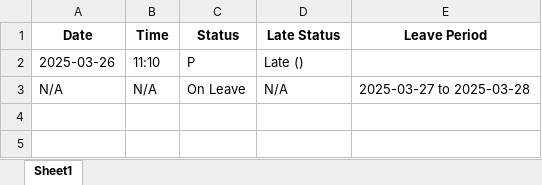
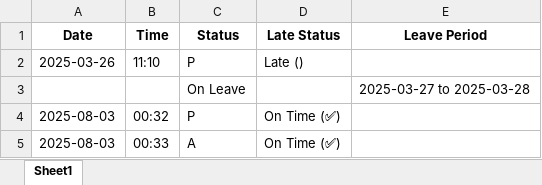
Before and after one commit to bilalarshad-1/Employee_management, an Excel workbook: employee_attendance_1.xlsx, sheet Sheet1, drawn as a sheet; values as stored, in another font and other column widths than the file's, no borders; removed rows and columns are numbered as before the commit, all else as after; the diff names each change by its address in the sheet, - before the commit and + after, or states it on an @@ line.

```diff
--- a/employee_attendance_1.xlsx (sheet Sheet1)
+++ b/employee_attendance_1.xlsx (sheet Sheet1)
-row 3: N/A | N/A | On Leave | N/A | 2025-03-27 to 2025-03-28
+row 3:  |  | On Leave |  | 2025-03-27 to 2025-03-28
+row 4: 2025-08-03 | 00:32 | P | On Time (✅)
+row 5: 2025-08-03 | 00:33 | A | On Time (✅)
```
Also changed, not shown: Employees_record.xlsx, employees.xlsx, 1 other file.
